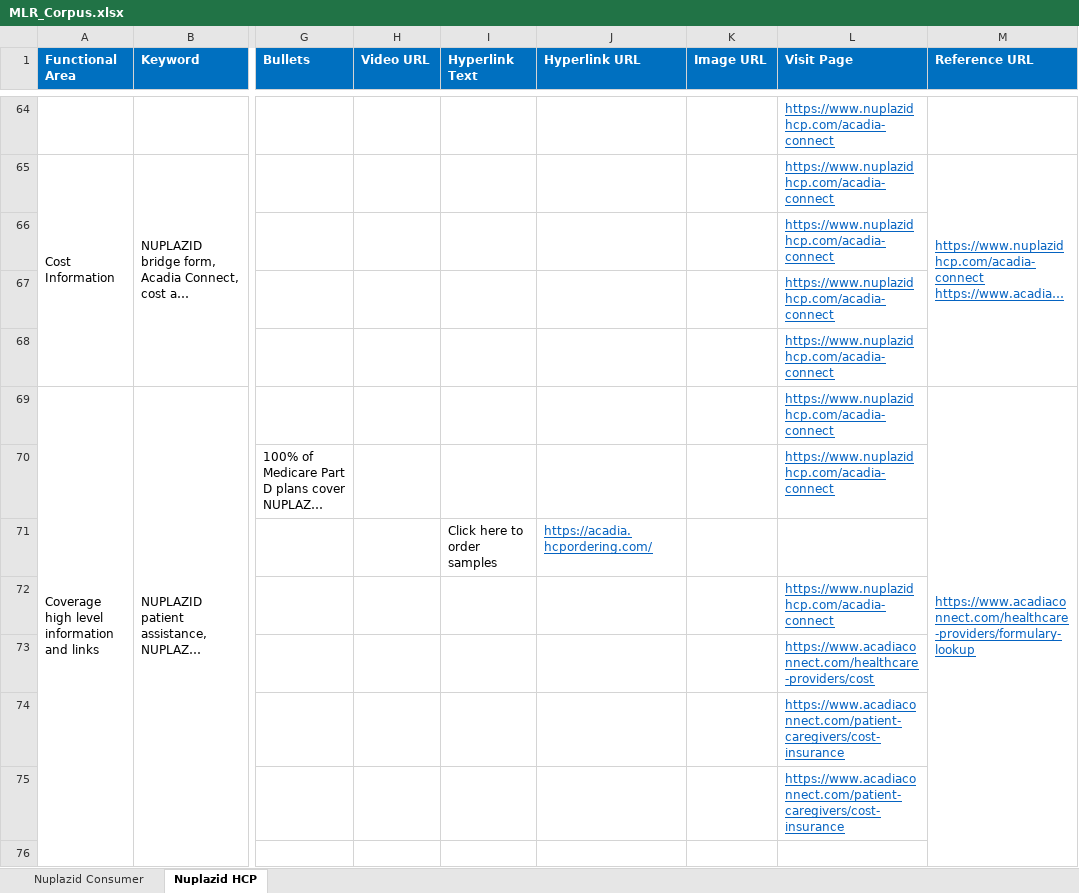
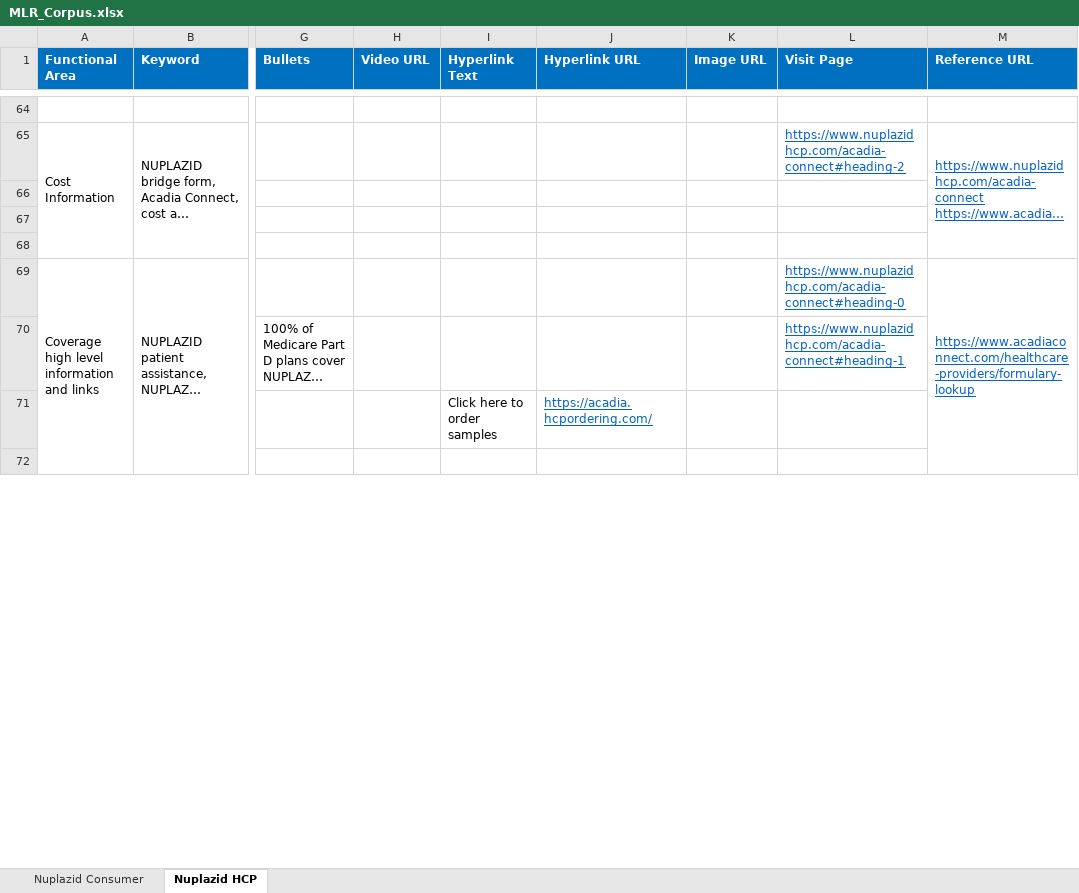
Before and after one commit to Siva04-coder/Masori-Chatbot-UAT, an Excel workbook: Corpus/MLR_Corpus.xlsx, sheet Nuplazid HCP, drawn as a sheet; only a part is shown, gaps mark what is left out; long unchanged cells end in …; values as stored, in another font and other column widths than the file's, no borders; removed rows and columns are numbered as before the commit, all else as after; rows hold the shown columns only; the diff covers the shown part only; the diff names each change by its address in the sheet, - before the commit and + after, or states it on an @@ line.

```diff
--- a/Corpus/MLR_Corpus.xlsx (sheet Nuplazid HCP)
+++ b/Corpus/MLR_Corpus.xlsx (sheet Nuplazid HCP)
-L64 (Visit Page): https://www.nuplazidhcp.com/acadia-connect
+L64 (Visit Page): (empty)
-L65 (Visit Page): https://www.nuplazidhcp.com/acadia-connect
+L65 (Visit Page): https://www.nuplazidhcp.com/acadia-connect#heading-2
-L66:L68 (Visit Page): https://www.nuplazidhcp.com/acadia-connect
+L66:L68 (Visit Page): (empty)
-L69 (Visit Page): https://www.nuplazidhcp.com/acadia-connect
+L69 (Visit Page): https://www.nuplazidhcp.com/acadia-connect#heading-0
-L70 (Visit Page): https://www.nuplazidhcp.com/acadia-connect
+L70 (Visit Page): https://www.nuplazidhcp.com/acadia-connect#heading-1
-row 72:  |  |  |  |  |  |  | https://www.nuplazidhcp.com/acadia-connect
-row 73:  |  |  |  |  |  |  | https://www.acadiaconnect.com/healthcare-providers/cost
-row 74:  |  |  |  |  |  |  | https://www.acadiaconnect.com/patient-caregivers/cost-insurance
-row 75:  |  |  |  |  |  |  | https://www.acadiaconnect.com/patient-caregivers/cost-insurance
```
Also changed, not shown: 4 added rows, 44 edited cells and merged cells elsewhere in this sheet.
